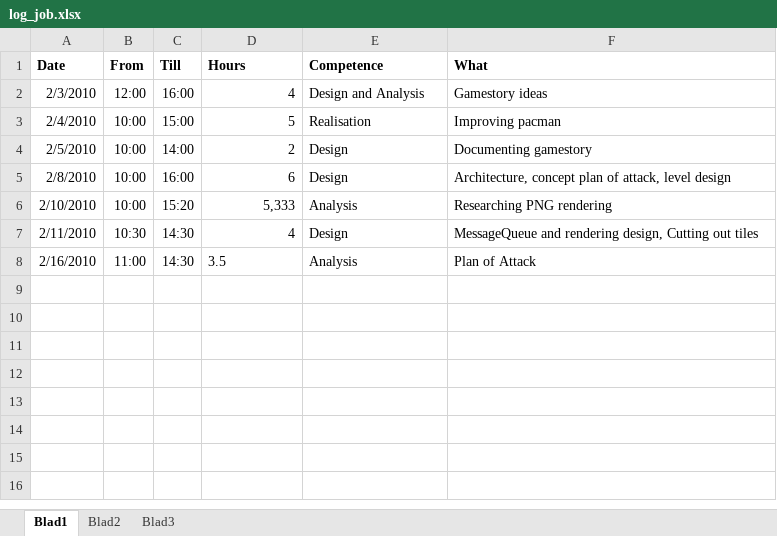
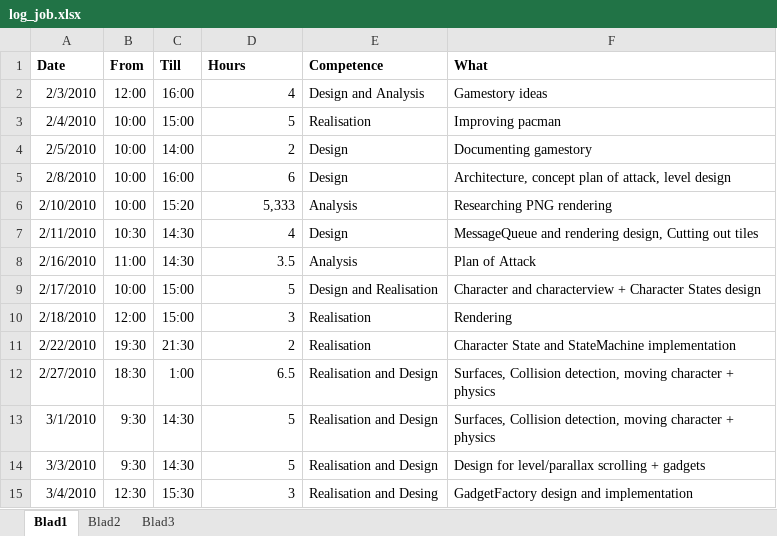
Before and after one commit to IAmWaseem/windespacman, an Excel workbook: Documentation/Logs/log_job.xlsx, sheet Blad1, drawn as a sheet; values as stored, in another font and other column widths than the file's, no borders; the diff names each change by its address in the sheet, - before the commit and + after, or states it on an @@ line.

```diff
--- a/Documentation/Logs/log_job.xlsx (sheet Blad1)
+++ b/Documentation/Logs/log_job.xlsx (sheet Blad1)
-D8 alignment: left
+D8 alignment: right
+row 9: 2/17/2010 | 10:00 | 15:00 | 5 | Design and Realisation | Character and characterview + Character States design
+row 10: 2/18/2010 | 12:00 | 15:00 | 3 | Realisation | Rendering
+row 11: 2/22/2010 | 19:30 | 21:30 | 2 | Realisation | Character State and StateMachine implementation
+row 12: 2/27/2010 | 18:30 | 1:00 | 6.5 | Realisation and Design | Surfaces, Collision detection, moving character + physics
+row 13: 3/1/2010 | 9:30 | 14:30 | 5 | Realisation and Design | Surfaces, Collision detection, moving character + physics
+row 14: 3/3/2010 | 9:30 | 14:30 | 5 | Realisation and Design | Design for level/parallax scrolling + gadgets
+row 15: 3/4/2010 | 12:30 | 15:30 | 3 | Realisation and Desing | GadgetFactory design and implementation
```
